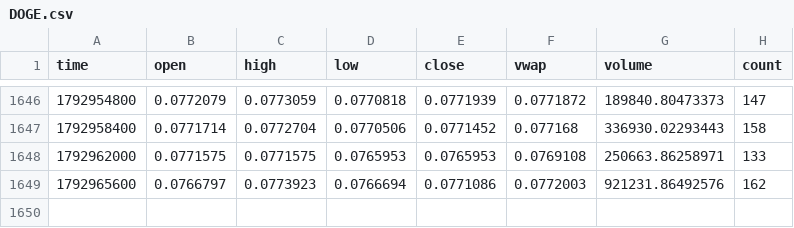
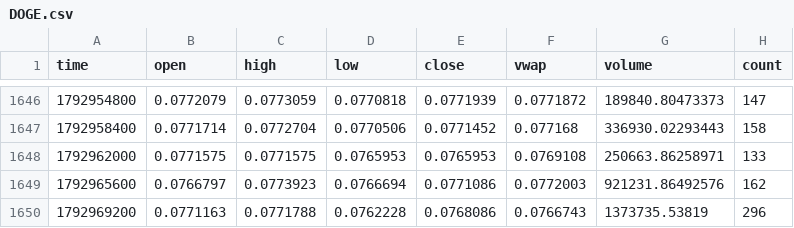
Before and after one commit to bookerfin-pixel/quantloop, a CSV file: state/candles/DOGE.csv, drawn as a sheet; only a part is shown, gaps mark what is left out.

```diff
--- a/state/candles/DOGE.csv
+++ b/state/candles/DOGE.csv
@@ -1649 +1649,2 @@ time,open,high,low,close,vwap,volume,count
 1792965600,0.0766797,0.0773923,0.0766694,0.0771086,0.0772003,921231.86492576,162
+1792969200,0.0771163,0.0771788,0.0762228,0.0768086,0.0766743,1373735.53819,296
```
Also changed, not shown: state/candles/ADA.csv, state/candles/LINK.csv, 23 other files.
